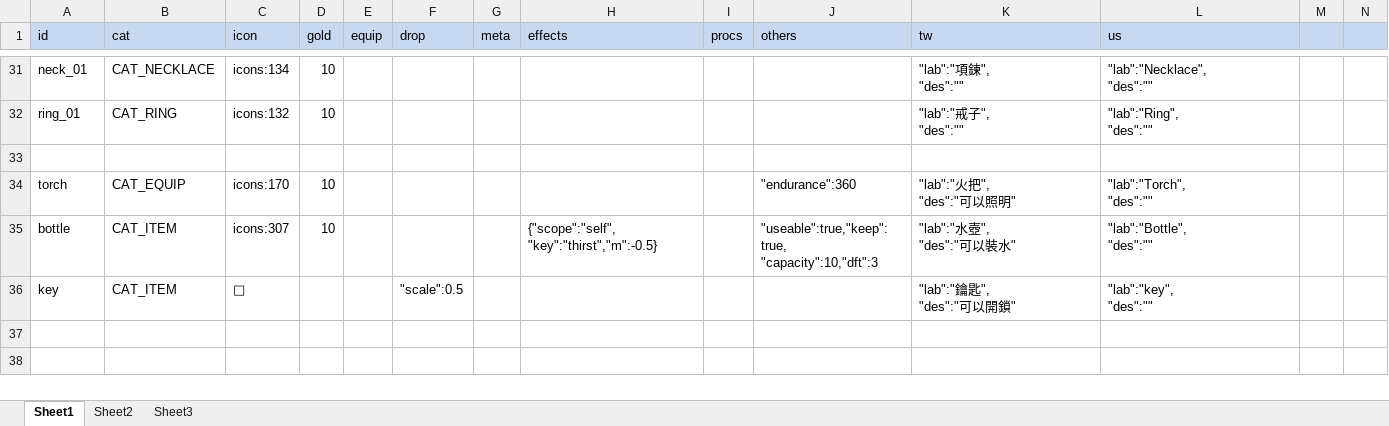
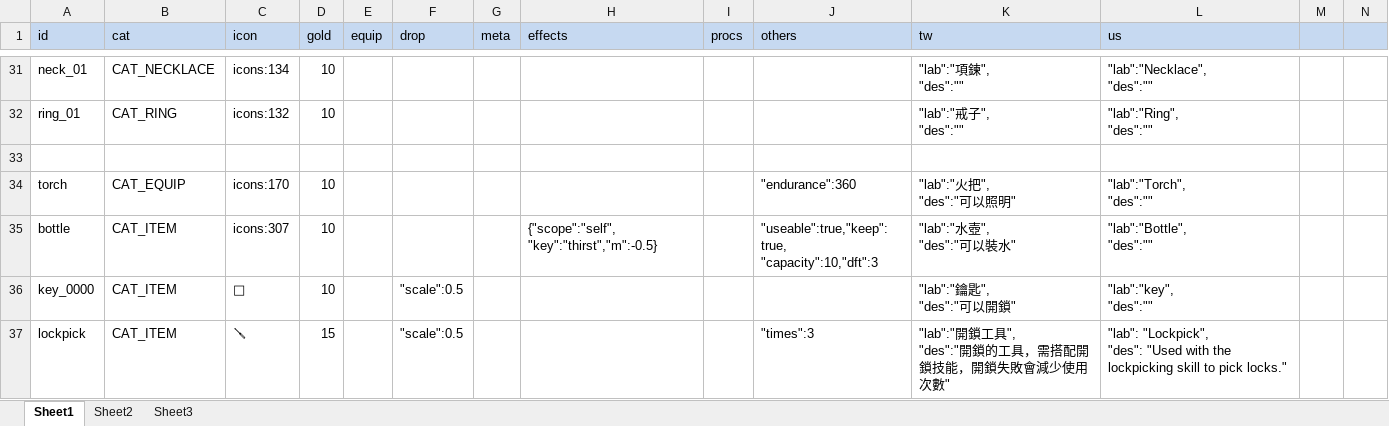
Before and after one commit to bwm0822/game_02, an Excel workbook: xls/item.xlsx, sheet Sheet1, drawn as a sheet; only a part is shown, gaps mark what is left out; values as stored, in another font and other column widths than the file's, no borders; ↵ is a line break in a cell; the diff names each change by its address in the sheet, - before the commit and + after, or states it on an @@ line.

```diff
--- a/xls/item.xlsx (sheet Sheet1)
+++ b/xls/item.xlsx (sheet Sheet1)
-A36 (id): key
+A36 (id): key_0000
-D36 (gold): (empty)
+D36 (gold): 10
+row 37: lockpick | CAT_ITEM | 🪛 | 15 |  | "scale":0.5 |  |  |  | "times":3 | "lab":"開鎖工具", ↵ "des":"開鎖的工具，需搭配開鎖技能，開鎖失敗會減少使用次數" | "lab": "Lockpick", ↵ "des": "Used with the lockpicking skill to pick locks."
```
Also changed, not shown: xls/ability.xlsx, 10 other files.
